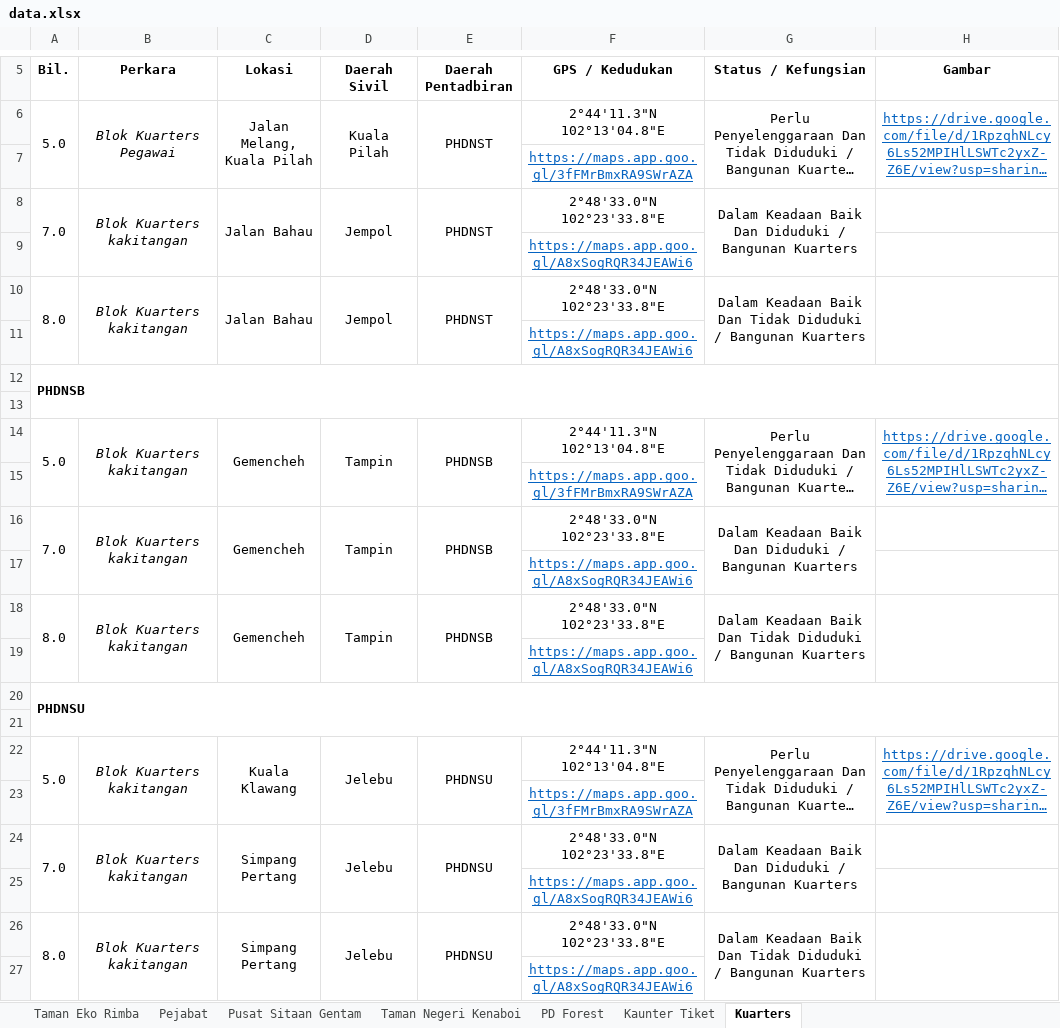
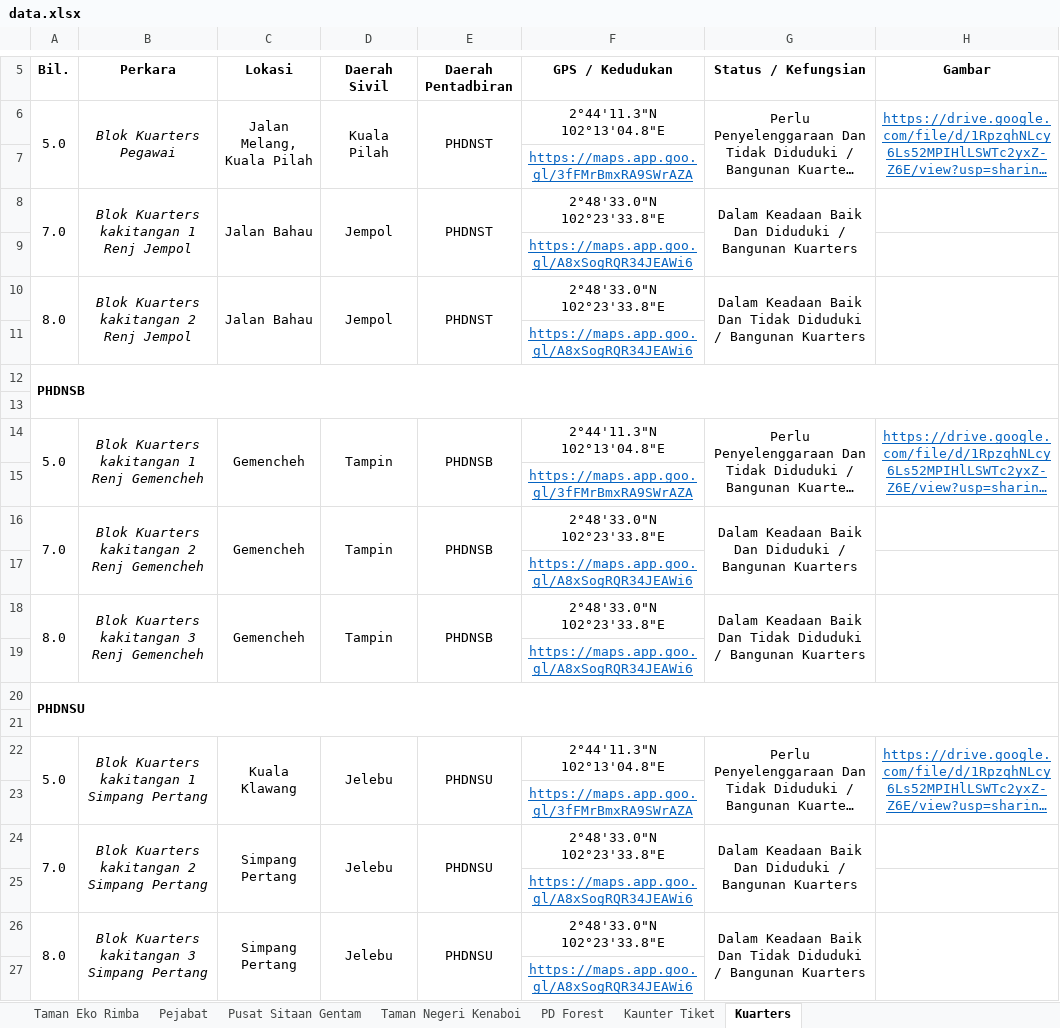
Before and after one commit to mohamadizwan-wq/Data-Aset-Bangunan-Jabatan-Perhutanan, an Excel workbook: data.xlsx, sheet Kuarters, drawn as a sheet; only a part is shown, gaps mark what is left out; long unchanged cells end in …; values as stored, in another font and other column widths than the file's, no borders; the diff names each change by its address in the sheet, - before the commit and + after, or states it on an @@ line.

Commit message:
Add files via upload

```diff
--- a/data.xlsx (sheet Kuarters)
+++ b/data.xlsx (sheet Kuarters)
-B8 (Perkara): Blok Kuarters kakitangan
+B8 (Perkara): Blok Kuarters kakitangan 1 Renj Jempol
-B10 (Perkara): Blok Kuarters kakitangan
+B10 (Perkara): Blok Kuarters kakitangan 2 Renj Jempol
-B14 (Perkara): Blok Kuarters kakitangan
+B14 (Perkara): Blok Kuarters kakitangan 1 Renj Gemencheh
-B16 (Perkara): Blok Kuarters kakitangan
+B16 (Perkara): Blok Kuarters kakitangan 2 Renj Gemencheh
-B18 (Perkara): Blok Kuarters kakitangan
+B18 (Perkara): Blok Kuarters kakitangan 3 Renj Gemencheh
-B22 (Perkara): Blok Kuarters kakitangan
+B22 (Perkara): Blok Kuarters kakitangan 1 Simpang Pertang
-B24 (Perkara): Blok Kuarters kakitangan
+B24 (Perkara): Blok Kuarters kakitangan 2 Simpang Pertang
-B26 (Perkara): Blok Kuarters kakitangan
+B26 (Perkara): Blok Kuarters kakitangan 3 Simpang Pertang
```
Also changed, not shown: sheet Pejabat.
